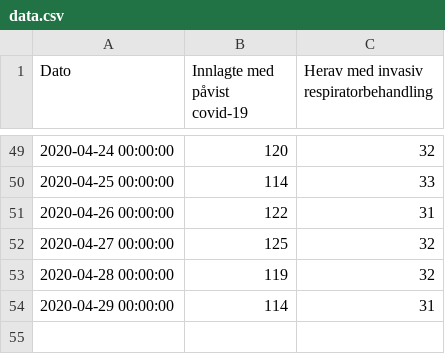
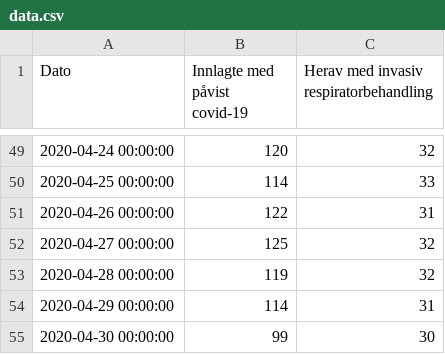
Before and after one commit to GregoireJan/CoronaHeroku, a CSV file: Data/data.csv, drawn as a sheet; only a part is shown, gaps mark what is left out; the diff names each change by its address in the sheet, - before the commit and + after, or states it on an @@ line.

```diff
--- a/Data/data.csv
+++ b/Data/data.csv
+row 55: 2020-04-30 00:00:00 | 99 | 30
```
Also changed, not shown: 2 other files.
